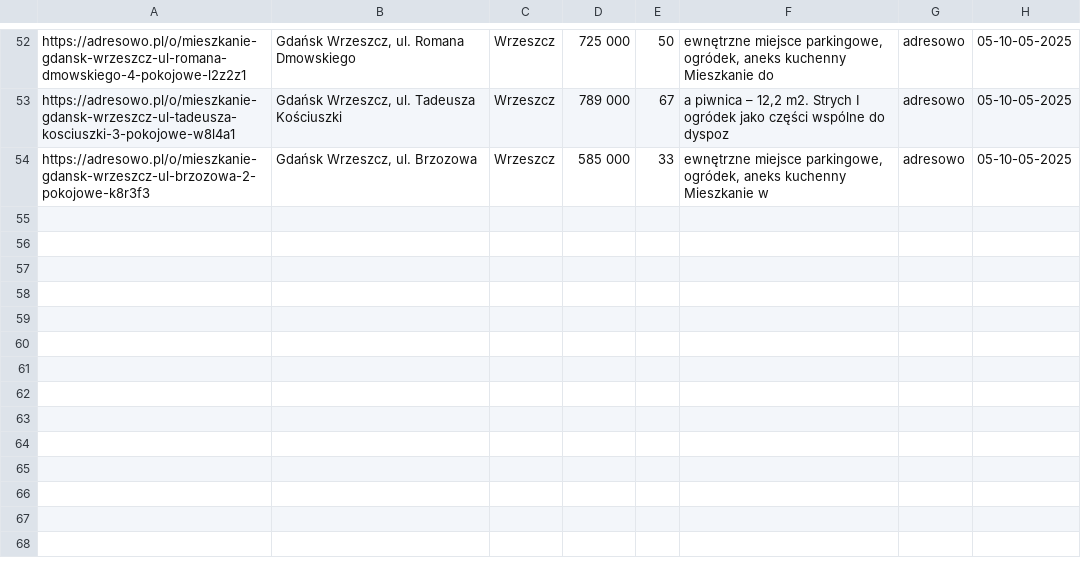
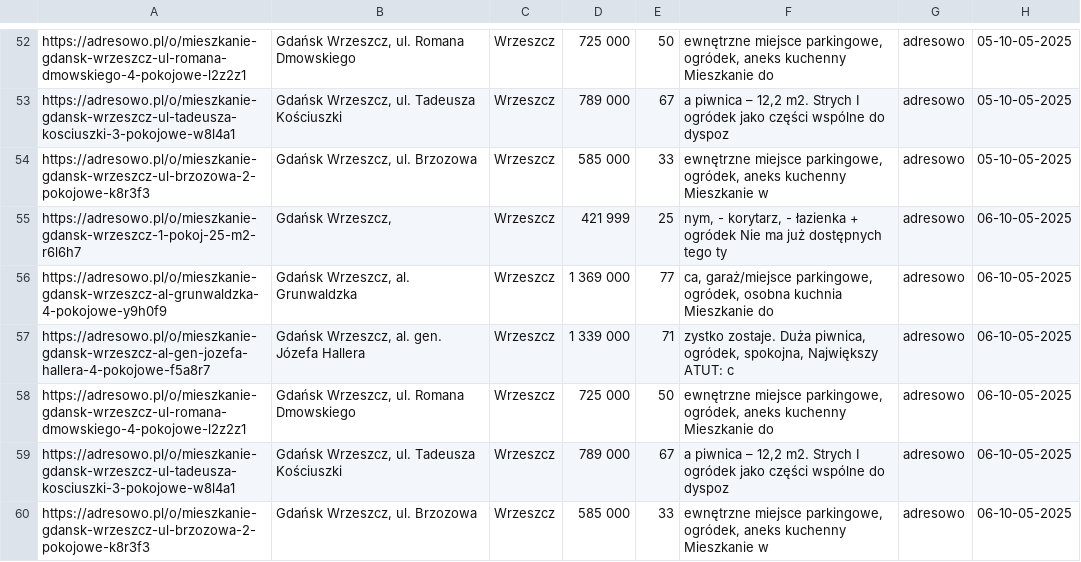
Before and after one commit to Kirizaki/scraper, a CSV file: adresowo.csv, drawn as a sheet; only a part is shown, gaps mark what is left out; the diff names each change by its address in the sheet, - before the commit and + after, or states it on an @@ line.

```diff
--- a/adresowo.csv
+++ b/adresowo.csv
+row 55: https://adresowo.pl/o/mieszkanie-gdansk-wrzeszcz-1-pokoj-25-m2-r6l6h7 | Gdańsk Wrzeszcz, | Wrzeszcz | 421 999 | 25 | nym, - korytarz, - łazienka + ogródek Nie ma już dostępnych tego ty | adresowo | 06-10-05-2025
+row 56: https://adresowo.pl/o/mieszkanie-gdansk-wrzeszcz-al-grunwaldzka-4-pokojowe-y9h0f9 | Gdańsk Wrzeszcz, al. Grunwaldzka | Wrzeszcz | 1 369 000 | 77 | ca, garaż/miejsce parkingowe, ogródek, osobna kuchnia Mieszkanie do | adresowo | 06-10-05-2025
+row 57: https://adresowo.pl/o/mieszkanie-gdansk-wrzeszcz-al-gen-jozefa-hallera-4-pokojowe-f5a8r7 | Gdańsk Wrzeszcz, al. gen. Józefa Hallera | Wrzeszcz | 1 339 000 | 71 | zystko zostaje. Duża piwnica, ogródek, spokojna, Największy ATUT: c | adresowo | 06-10-05-2025
+row 58: https://adresowo.pl/o/mieszkanie-gdansk-wrzeszcz-ul-romana-dmowskiego-4-pokojowe-l2z2z1 | Gdańsk Wrzeszcz, ul. Romana Dmowskiego | Wrzeszcz | 725 000 | 50 | ewnętrzne miejsce parkingowe, ogródek, aneks kuchenny Mieszkanie do | adresowo | 06-10-05-2025
+row 59: https://adresowo.pl/o/mieszkanie-gdansk-wrzeszcz-ul-tadeusza-kosciuszki-3-pokojowe-w8l4a1 | Gdańsk Wrzeszcz, ul. Tadeusza Kościuszki | Wrzeszcz | 789 000 | 67 | a piwnica – 12,2 m2. Strych I ogródek jako części wspólne do dyspoz | adresowo | 06-10-05-2025
+row 60: https://adresowo.pl/o/mieszkanie-gdansk-wrzeszcz-ul-brzozowa-2-pokojowe-k8r3f3 | Gdańsk Wrzeszcz, ul. Brzozowa | Wrzeszcz | 585 000 | 33 | ewnętrzne miejsce parkingowe, ogródek, aneks kuchenny Mieszkanie w | adresowo | 06-10-05-2025
```
Also changed, not shown: olx.csv, wyniki.csv, 3 other files.
